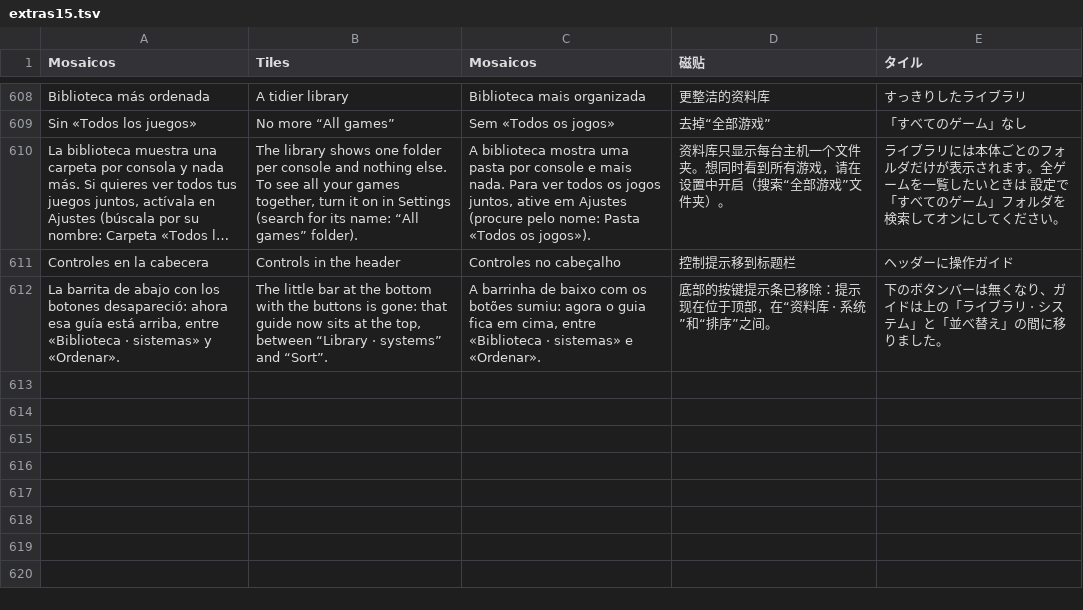
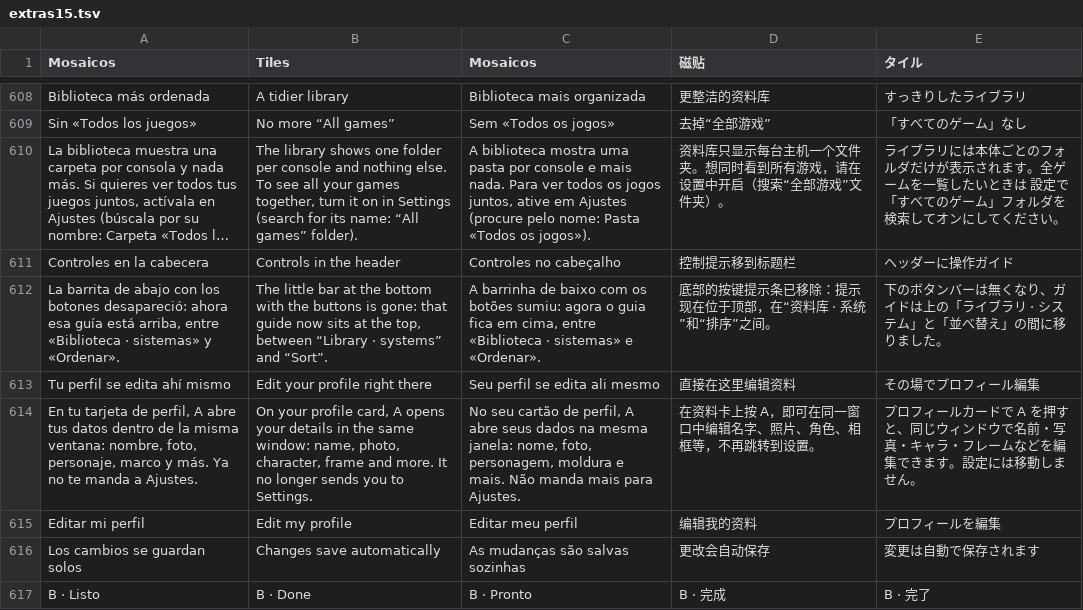
Before and after one commit to nikalbazu24/Diptico-frontend, a TSV file: herramientas/traducir/extras15.tsv, drawn as a sheet; only a part is shown, gaps mark what is left out; long unchanged cells end in …; the diff names each change by its address in the sheet, - before the commit and + after, or states it on an @@ line.

```diff
--- a/herramientas/traducir/extras15.tsv
+++ b/herramientas/traducir/extras15.tsv
+row 613: Tu perfil se edita ahí mismo | Edit your profile right there | Seu perfil se edita ali mesmo | 直接在这里编辑资料 | その場でプロフィール編集
+row 614: En tu tarjeta de perfil, A abre tus datos dentro de la misma ventana: nombre, foto, personaje, marco y más. Ya no te manda a Ajustes. | On your profile card, A opens your details in the same window: name, photo, character, frame and more. It no longer sends you to Settings. | No seu cartão de perfil, A abre seus dados na mesma janela: nome, foto, personagem, moldura e mais. Não manda mais para Ajustes. | 在资料卡上按 A，即可在同一窗口中编辑名字、照片、角色、相框等，不再跳转到设置。 | プロフィールカードで A を押すと、同じウィンドウで名前・写真・キャラ・フレームなどを編集できます。設定には移動しません。
+row 615: Editar mi perfil | Edit my profile | Editar meu perfil | 编辑我的资料 | プロフィールを編集
+row 616: Los cambios se guardan solos | Changes save automatically | As mudanças são salvas sozinhas | 更改会自动保存 | 変更は自動で保存されます
+row 617: B · Listo | B · Done | B · Pronto | B · 完成 | B · 完了
```
Also changed, not shown: 8 other files.
